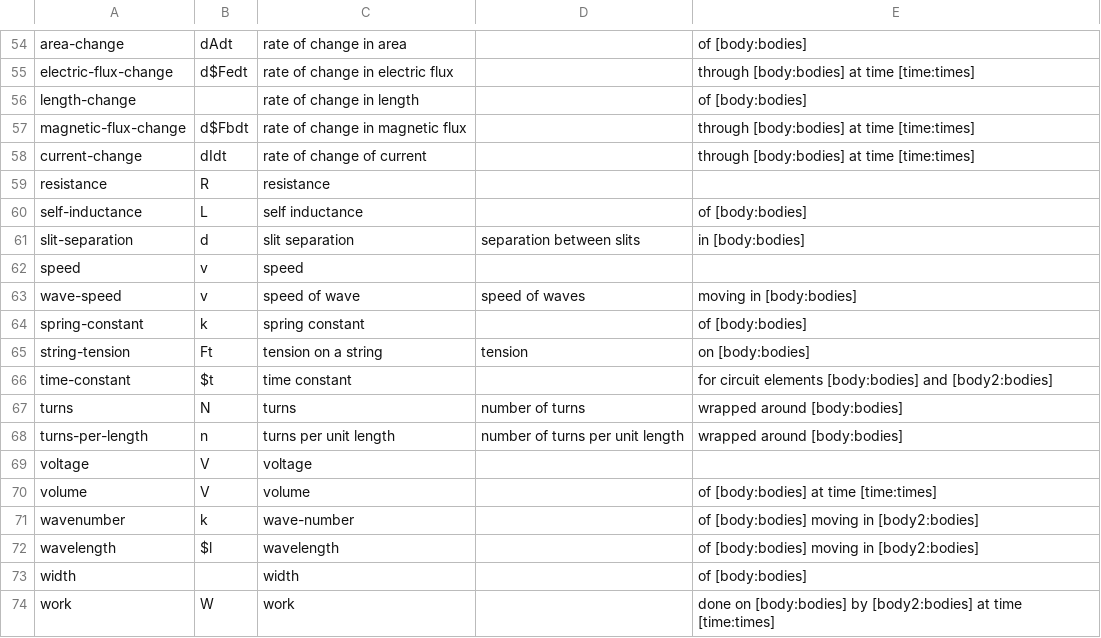
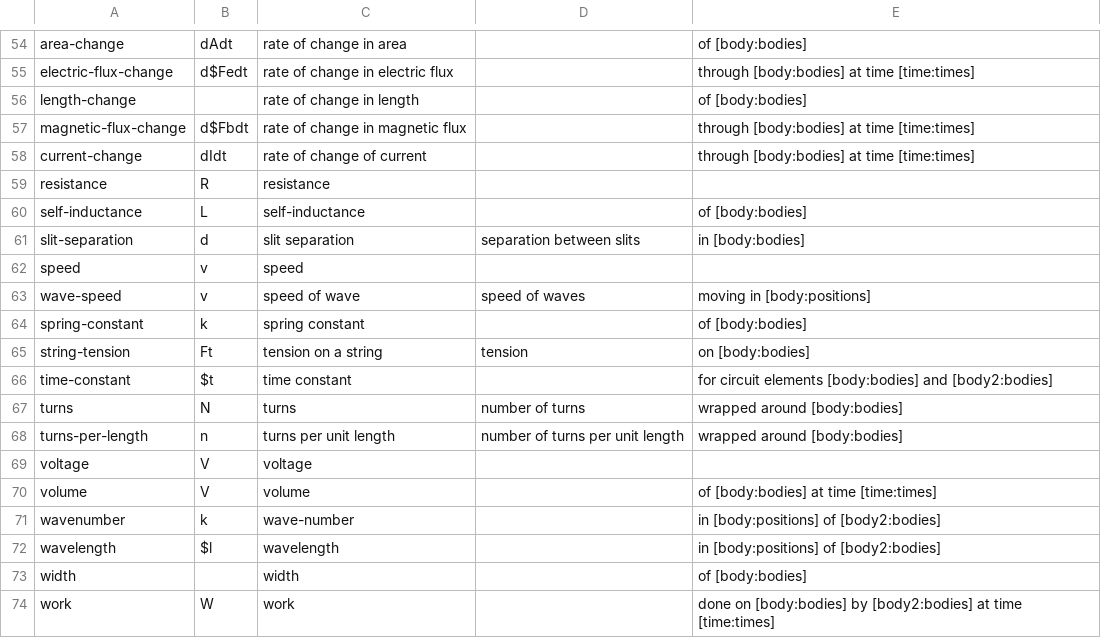
Before and after one commit to bvds/andes, a TSV file: KB/scalars.tsv, drawn as a sheet; only a part is shown, gaps mark what is left out.

Commit message:
put any medium for wave motion in list of positions, Bug #803

```diff
--- a/KB/scalars.tsv
+++ b/KB/scalars.tsv
@@ -59,6 +59,6 @@ current-change	dIdt	rate of change of current		through [body:bodies] at time [ti
 resistance	R	resistance		
-self-inductance	L	self inductance		of [body:bodies]
+self-inductance	L	self-inductance		of [body:bodies]
 slit-separation	d	slit separation	separation between slits	in [body:bodies]
 speed	v	speed		
-wave-speed	v	speed of wave	speed of waves	moving in [body:bodies]
+wave-speed	v	speed of wave	speed of waves	moving in [body:positions]
 spring-constant	k	spring constant		of [body:bodies]
@@ -70,4 +70,4 @@ voltage	V	voltage
 volume	V	volume		of [body:bodies] at time [time:times]
-wavenumber	k	wave-number		of [body:bodies] moving in [body2:bodies]
-wavelength	$l	wavelength		of [body:bodies] moving in [body2:bodies]
+wavenumber	k	wave-number		in [body:positions] of [body2:bodies]
+wavelength	$l	wavelength		in [body:positions] of [body2:bodies]
 width		width		of [body:bodies]
```
